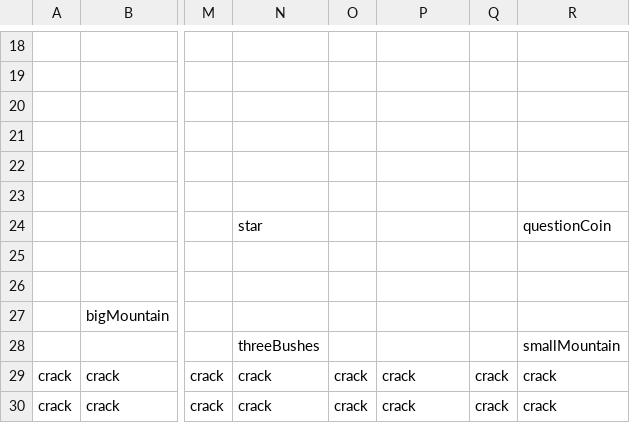
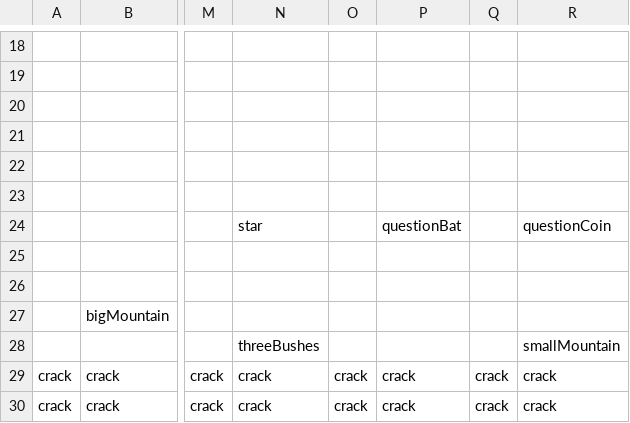
Before and after one commit to dylanguo2017/2D_MarioBro_Remake, a CSV file: Game1/bin/Windows/x86/Debug/Content/Levels/Level1-1.csv, drawn as a sheet; only a part is shown, gaps mark what is left out; the diff names each change by its address in the sheet, - before the commit and + after, or states it on an @@ line.

```diff
--- a/Game1/bin/Windows/x86/Debug/Content/Levels/Level1-1.csv
+++ b/Game1/bin/Windows/x86/Debug/Content/Levels/Level1-1.csv
-P24: (empty)
+P24: questionBat
```
Also changed, not shown: 20 other files.
